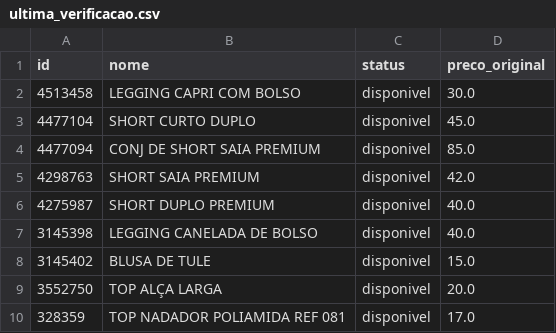
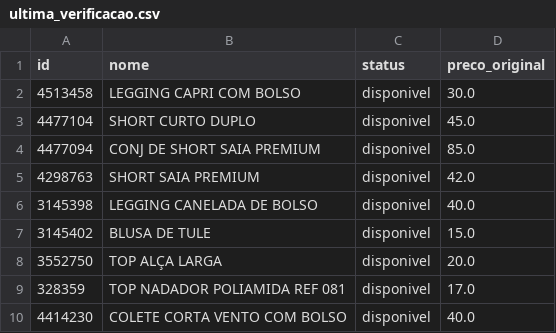
Before and after one commit to lojalulu/Site-Lulu, a CSV file: kitavulso/ultima_verificacao.csv, drawn as a sheet; only a part is shown; the shorter side is filled out with more unchanged rows; the diff names each change by its address in the sheet, - before the commit and + after, or states it on an @@ line.

```diff
--- a/kitavulso/ultima_verificacao.csv
+++ b/kitavulso/ultima_verificacao.csv
-row 6: 4275987 | SHORT DUPLO PREMIUM | disponivel | 40.0
```
Also changed, not shown: ultima_verificacao.csv, 4 other files.
